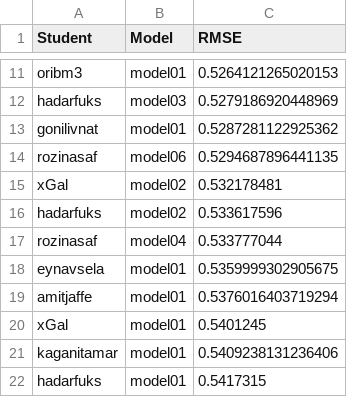
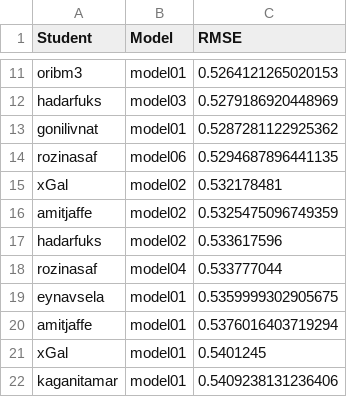
Before and after one commit to DSApps-2023/Class_Slides, a CSV file: leaderboard.csv, drawn as a sheet; only a part is shown, gaps mark what is left out; the shorter side is filled out with more unchanged rows.

Commit message:
Updates leaderboard

```diff
--- a/leaderboard.csv
+++ b/leaderboard.csv
@@ -15,2 +15,3 @@ rozinasaf,model06,0.5294687896441135
 xGal,model02,0.532178481
+amitjaffe,model02,0.5325475096749359
 hadarfuks,model02,0.533617596
```
Also changed, not shown: 1 other file.
